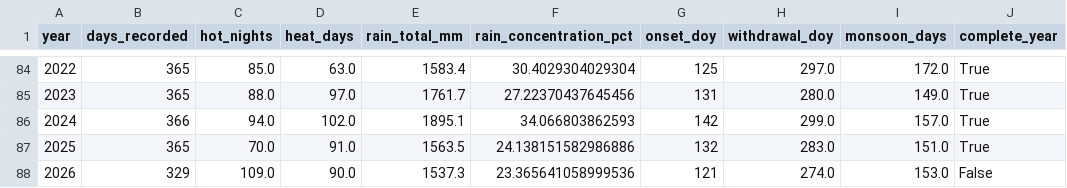
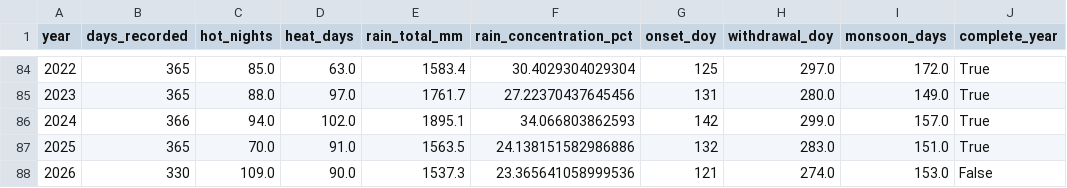
Before and after one commit to mozammel47/dhaka-weather, a CSV file: data/indicators.csv, drawn as a sheet; only a part is shown, gaps mark what is left out.

```diff
--- a/data/indicators.csv
+++ b/data/indicators.csv
@@ -87,2 +87,2 @@ year,days_recorded,hot_nights,heat_days,rain_total_mm,rain_concentration_pct,ons
 2025,365,70.0,91.0,1563.5,24.138151582986886,132,283.0,151.0,True
-2026,329,109.0,90.0,1537.3,23.365641058999536,121,274.0,153.0,False
+2026,330,109.0,90.0,1537.3,23.365641058999536,121,274.0,153.0,False
```
Also changed, not shown: 5 other files.
